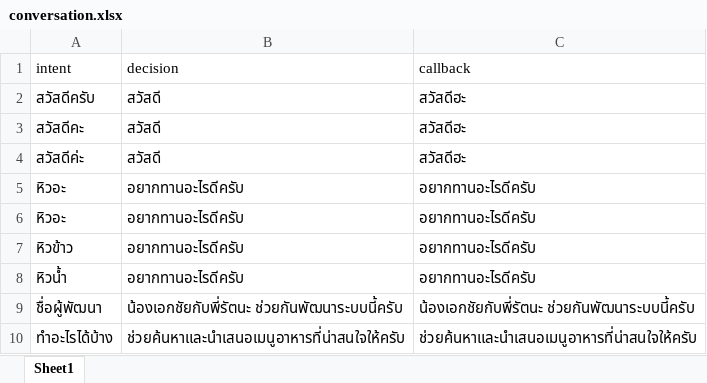
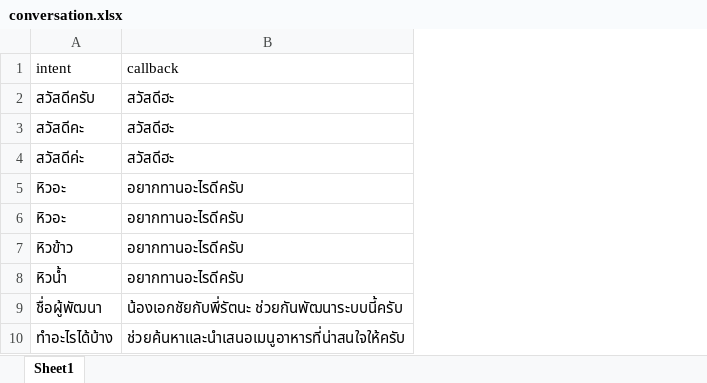
Before and after one commit to namput/aifood, an Excel workbook: conversation.xlsx, sheet Sheet1, drawn as a sheet; values as stored, in another font and other column widths than the file's, no borders; the diff names each change by its address in the sheet, - before the commit and + after, or states it on an @@ line.

```diff
--- a/conversation.xlsx (sheet Sheet1)
+++ b/conversation.xlsx (sheet Sheet1)
-column B (decision), rows 2-10: สวัสดี | สวัสดี | สวัสดี | อยากทานอะไรดีครับ | อยากทานอะไรดีครับ | อยากทานอะไรดีครับ | อยากทานอะไรดีครับ | น้องเอกชัยกับพี่รัตนะ ช่วยกันพัฒนาระบบนี้ครับ | ช่วยค้นหาและนำเสนอเมนูอาหารที่น่าสนใจให้ครับ
```
Also changed, not shown: 1 other file.
